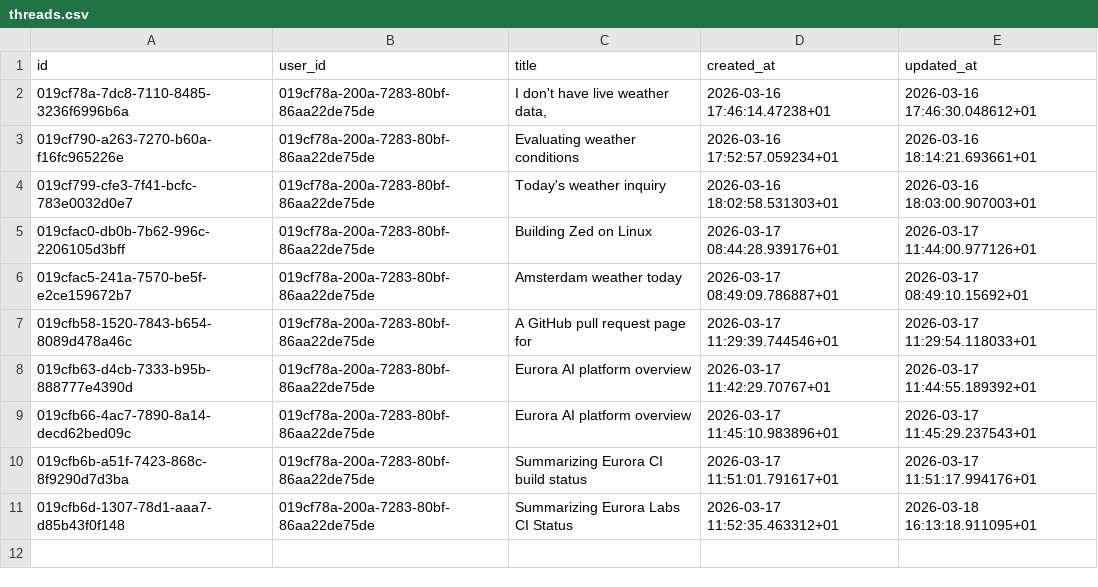
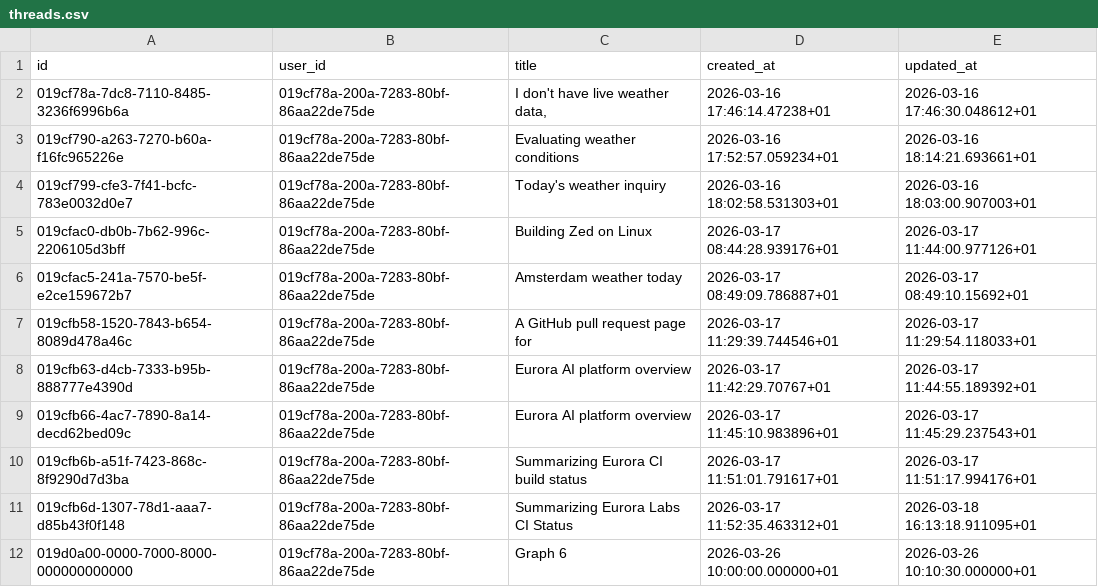
Before and after one commit to eurora-labs/eurora, a CSV file: scripts/seed/data/threads.csv, drawn as a sheet.

Commit message:
chore(scripts): add graph 6 thread that shows a binary tree of messages for testing purposes

```diff
--- a/scripts/seed/data/threads.csv
+++ b/scripts/seed/data/threads.csv
@@ -11 +11,2 @@ id,user_id,title,created_at,updated_at
 019cfb6d-1307-78d1-aaa7-d85b43f0f148,019cf78a-200a-7283-80bf-86aa22de75de,Summarizing Eurora Labs CI Status,2026-03-17 11:52:35.463312+01,2026-03-18 16:13:18.911095+01
+019d0a00-0000-7000-8000-000000000000,019cf78a-200a-7283-80bf-86aa22de75de,Graph 6,2026-03-26 10:00:00.000000+01,2026-03-26 10:10:30.000000+01
```
Also changed, not shown: 3 other files.
